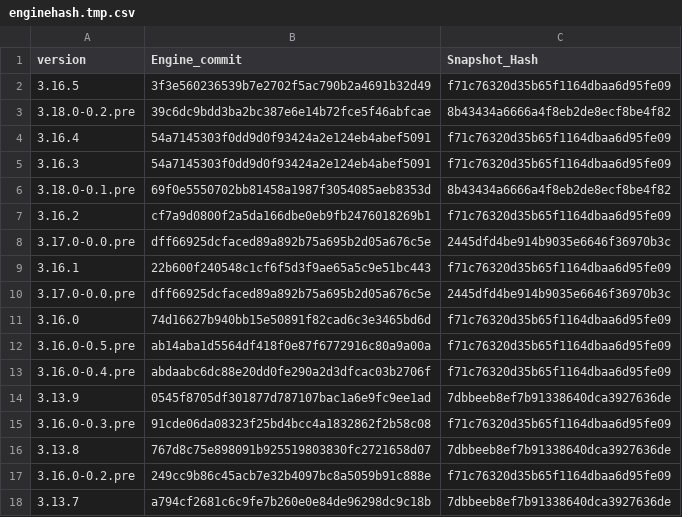
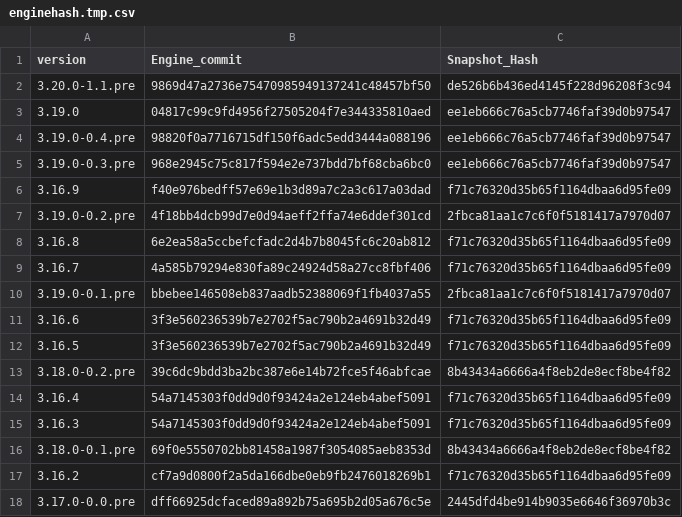
Before and after one commit to aster-god/reFlutter, a CSV file: scripts/enginehash.tmp.csv, drawn as a sheet; only a part is shown; the shorter side is filled out with more unchanged rows.

Commit message:
update enginehash

```diff
--- a/scripts/enginehash.tmp.csv
+++ b/scripts/enginehash.tmp.csv
@@ -1,2 +1,12 @@
 version,Engine_commit,Snapshot_Hash
+3.20.0-1.1.pre,9869d47a2736e75470985949137241c48457bf50,de526b6b436ed4145f228d96208f3c94
+3.19.0,04817c99c9fd4956f27505204f7e344335810aed,ee1eb666c76a5cb7746faf39d0b97547
+3.19.0-0.4.pre,98820f0a7716715df150f6adc5edd3444a088196,ee1eb666c76a5cb7746faf39d0b97547
+3.19.0-0.3.pre,968e2945c75c817f594e2e737bdd7bf68cba6bc0,ee1eb666c76a5cb7746faf39d0b97547
+3.16.9,f40e976bedff57e69e1b3d89a7c2a3c617a03dad,f71c76320d35b65f1164dbaa6d95fe09
+3.19.0-0.2.pre,4f18bb4dcb99d7e0d94aeff2ffa74e6ddef301cd,2fbca81aa1c7c6f0f5181417a7970d07
+3.16.8,6e2ea58a5ccbefcfadc2d4b7b8045fc6c20ab812,f71c76320d35b65f1164dbaa6d95fe09
+3.16.7,4a585b79294e830fa89c24924d58a27cc8fbf406,f71c76320d35b65f1164dbaa6d95fe09
+3.19.0-0.1.pre,bbebee146508eb837aadb52388069f1fb4037a55,2fbca81aa1c7c6f0f5181417a7970d07
+3.16.6,3f3e560236539b7e2702f5ac790b2a4691b32d49,f71c76320d35b65f1164dbaa6d95fe09
 3.16.5,3f3e560236539b7e2702f5ac790b2a4691b32d49,f71c76320d35b65f1164dbaa6d95fe09
```
Also changed, not shown: enginehash.csv.
